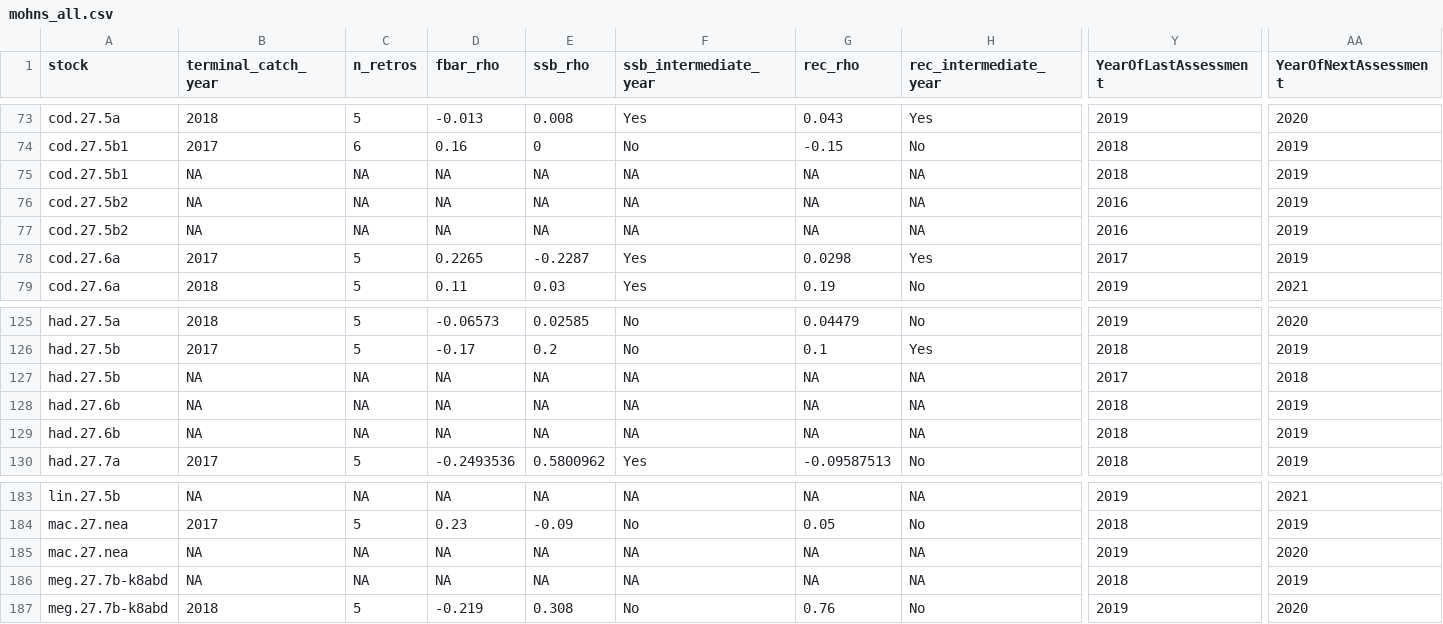
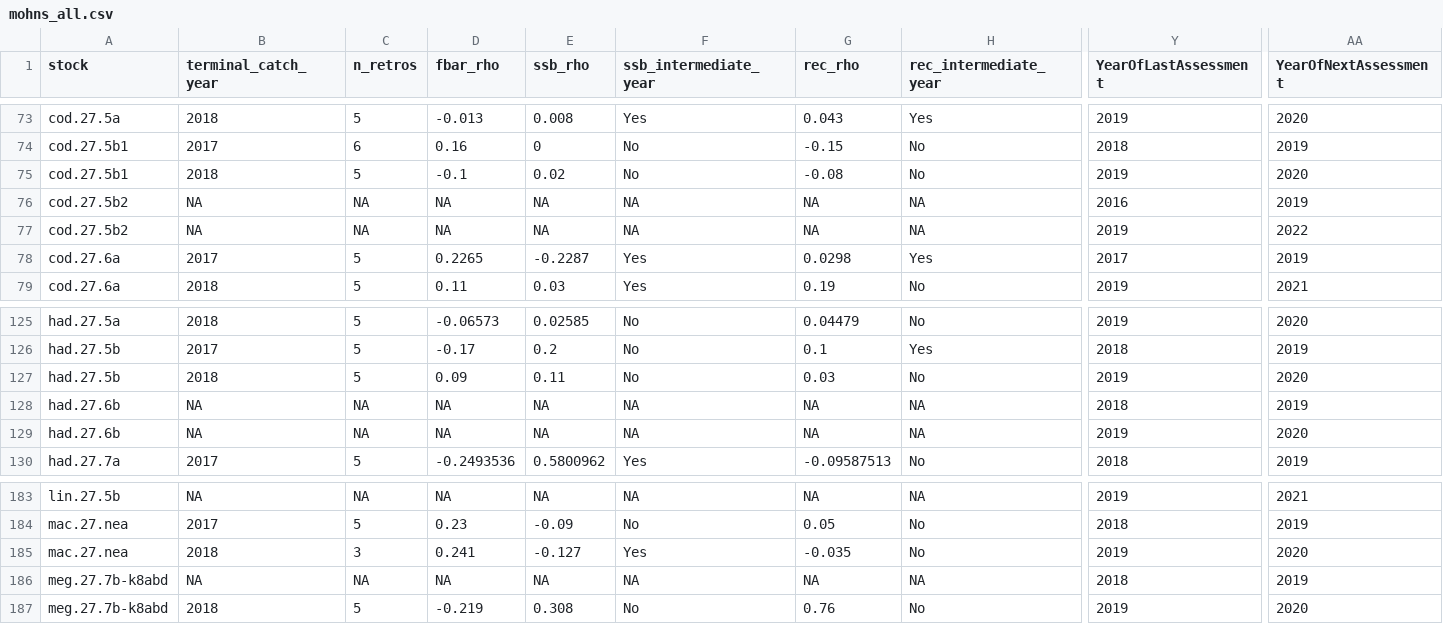
Before and after one commit to ices-eg/wk_WKFORBIAS, a CSV file: mohns_rho_survey/data/mohns_all.csv, drawn as a sheet; only a part is shown, gaps mark what is left out; the diff covers the shown part only; the diff names each change by its address in the sheet, - before the commit and + after, or states it on an @@ line.

```diff
--- a/mohns_rho_survey/data/mohns_all.csv
+++ b/mohns_rho_survey/data/mohns_all.csv
-B75 (terminal_catch_year): NA
+B75 (terminal_catch_year): 2018
-C75 (n_retros): NA
+C75 (n_retros): 5
-D75 (fbar_rho): NA
+D75 (fbar_rho): -0.1
-E75 (ssb_rho): NA
+E75 (ssb_rho): 0.02
-F75 (ssb_intermediate_year): NA
+F75 (ssb_intermediate_year): No
-G75 (rec_rho): NA
+G75 (rec_rho): -0.08
-H75 (rec_intermediate_year): NA
+H75 (rec_intermediate_year): No
-Y75 (YearOfLastAssessment): 2018
+Y75 (YearOfLastAssessment): 2019
-AA75 (YearOfNextAssessment): 2019
+AA75 (YearOfNextAssessment): 2020
-Y77 (YearOfLastAssessment): 2016
+Y77 (YearOfLastAssessment): 2019
-AA77 (YearOfNextAssessment): 2019
+AA77 (YearOfNextAssessment): 2022
-B127 (terminal_catch_year): NA
+B127 (terminal_catch_year): 2018
-C127 (n_retros): NA
+C127 (n_retros): 5
-D127 (fbar_rho): NA
+D127 (fbar_rho): 0.09
-E127 (ssb_rho): NA
+E127 (ssb_rho): 0.11
-F127 (ssb_intermediate_year): NA
+F127 (ssb_intermediate_year): No
-G127 (rec_rho): NA
+G127 (rec_rho): 0.03
-H127 (rec_intermediate_year): NA
+H127 (rec_intermediate_year): No
-Y127 (YearOfLastAssessment): 2017
+Y127 (YearOfLastAssessment): 2019
-AA127 (YearOfNextAssessment): 2018
+AA127 (YearOfNextAssessment): 2020
-Y129 (YearOfLastAssessment): 2018
+Y129 (YearOfLastAssessment): 2019
-AA129 (YearOfNextAssessment): 2019
+AA129 (YearOfNextAssessment): 2020
-B185 (terminal_catch_year): NA
+B185 (terminal_catch_year): 2018
-C185 (n_retros): NA
+C185 (n_retros): 3
-D185 (fbar_rho): NA
+D185 (fbar_rho): 0.241
-E185 (ssb_rho): NA
+E185 (ssb_rho): -0.127
-F185 (ssb_intermediate_year): NA
+F185 (ssb_intermediate_year): Yes
-G185 (rec_rho): NA
+G185 (rec_rho): -0.035
-H185 (rec_intermediate_year): NA
+H185 (rec_intermediate_year): No
```
Also changed, not shown: 117 edited cells elsewhere in this file, mohns_rho_survey/data/missing_cat_12_stocks.csv, mohns_rho_survey/data/provided_stocks.csv, 1 other file.
